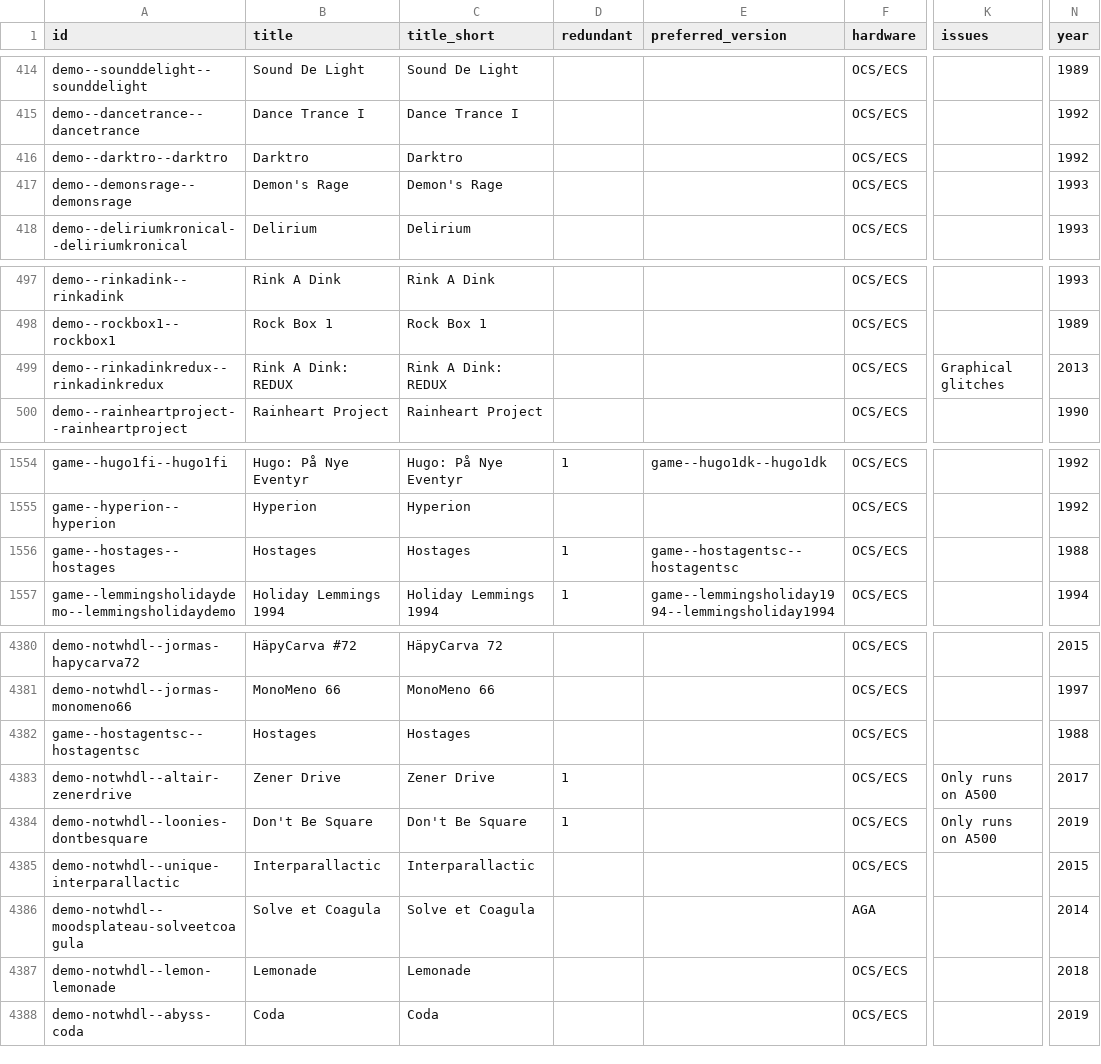
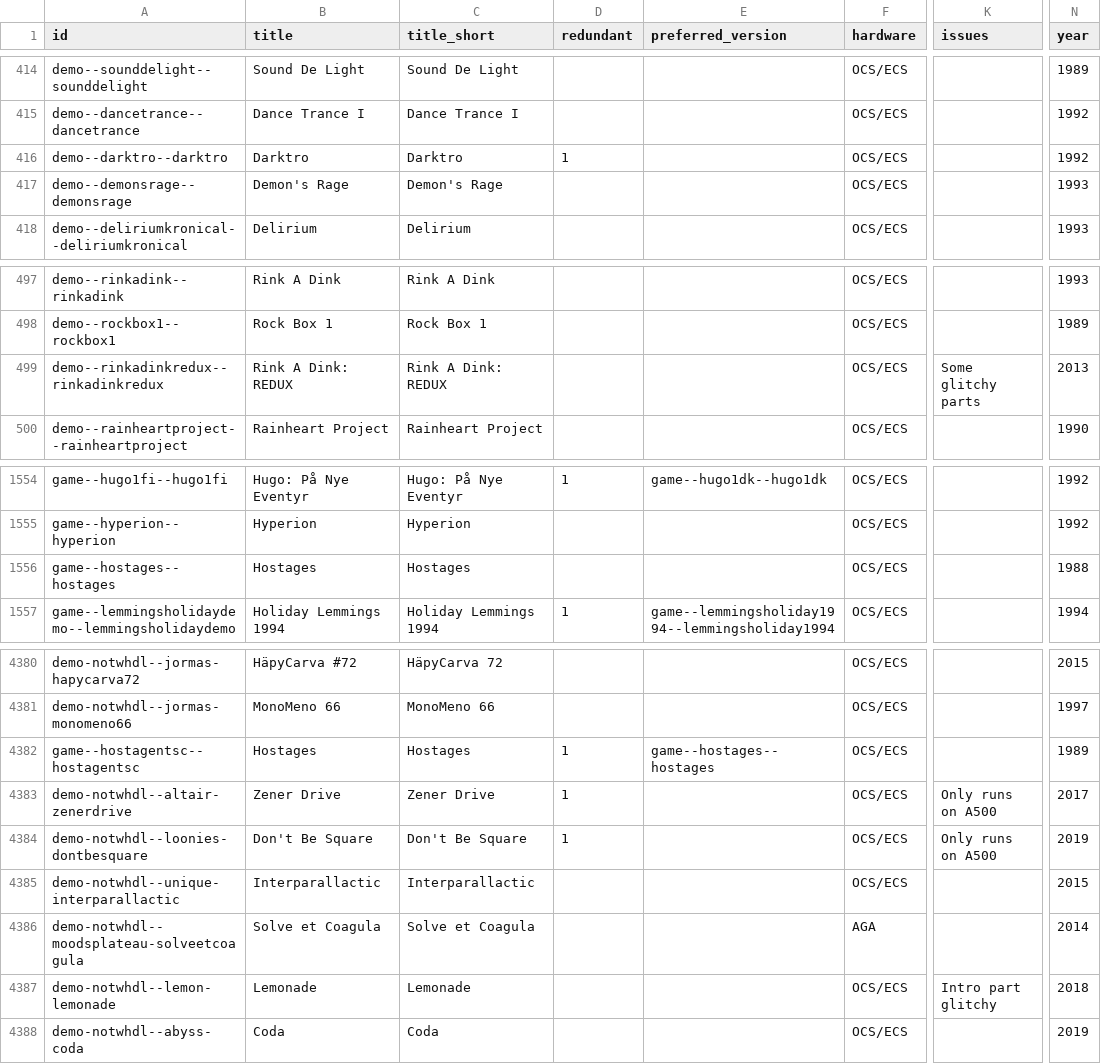
Before and after one commit to amigavision/AmigaVision, a CSV file: data/db/titles.csv, drawn as a sheet; only a part is shown, gaps mark what is left out; the diff names each change by its address in the sheet, - before the commit and + after, or states it on an @@ line.

```diff
--- a/data/db/titles.csv
+++ b/data/db/titles.csv
-D416 (redundant): (empty)
+D416 (redundant): 1
-K499 (issues): Graphical glitches
+K499 (issues): Some glitchy parts
-D1556 (redundant): 1
+D1556 (redundant): (empty)
-E1556 (preferred_version): game--hostagentsc--hostagentsc
+E1556 (preferred_version): (empty)
-D4382 (redundant): (empty)
+D4382 (redundant): 1
-E4382 (preferred_version): (empty)
+E4382 (preferred_version): game--hostages--hostages
-N4382 (year): 1988
+N4382 (year): 1989
-K4387 (issues): (empty)
+K4387 (issues): Intro part glitchy
```
Also changed, not shown: 1 other file.
